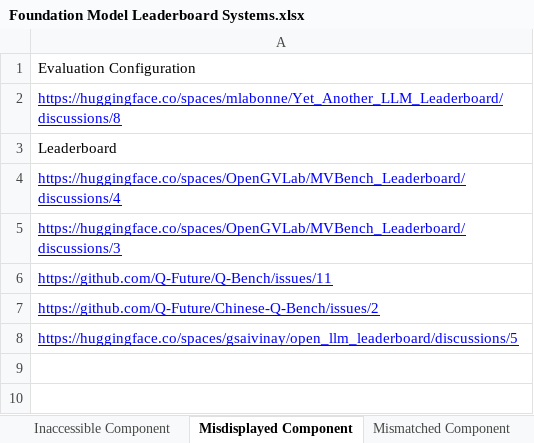
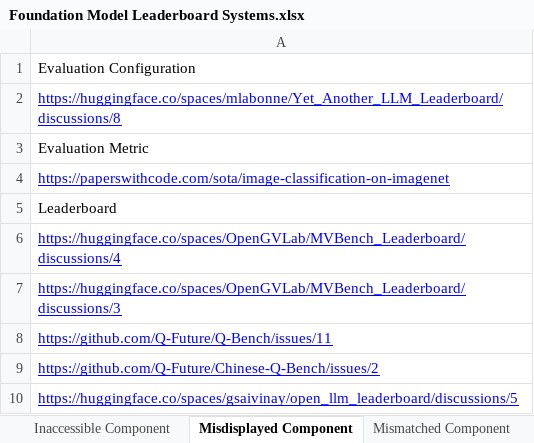
Before and after one commit to zhimin-z/Foundation-Model-Leaderboard-Survey, an Excel workbook: meta/Foundation Model Leaderboard Systems.xlsx, sheet Misdisplayed Component, drawn as a sheet; values as stored, in another font and other column widths than the file's, no borders; charts and pictures not drawn; the diff names each change by its address in the sheet, - before the commit and + after, or states it on an @@ line.

```diff
--- a/meta/Foundation Model Leaderboard Systems.xlsx (sheet Misdisplayed Component)
+++ b/meta/Foundation Model Leaderboard Systems.xlsx (sheet Misdisplayed Component)
+row 3: Evaluation Metric
+row 4: https://paperswithcode.com/sota/image-classification-on-imagenet
```
Also changed, not shown: sheet Unclear Component, sheet Leaderboard System, 6 other files.
